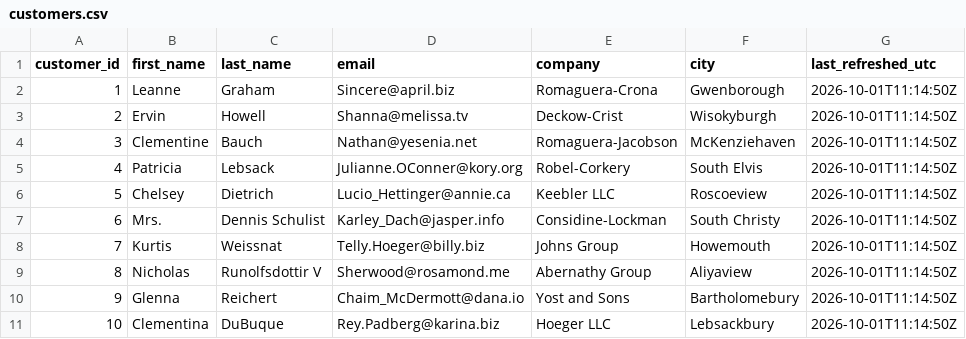
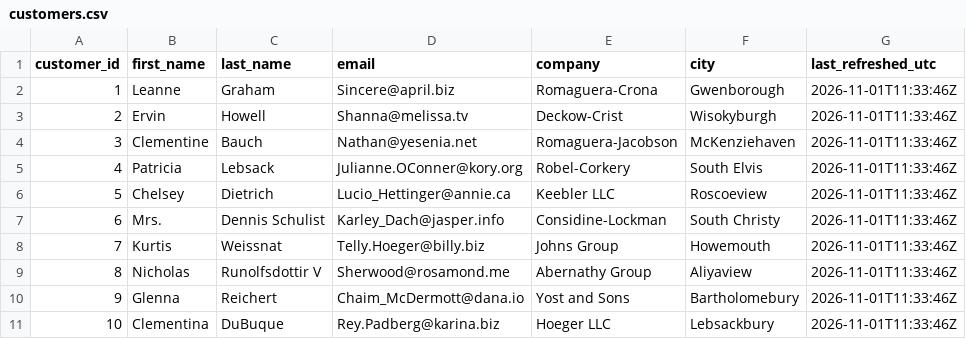
Before and after one commit to vuddaraj/dbt_cloud_poc, a CSV file: seeds/customers.csv, drawn as a sheet.

```diff
--- a/seeds/customers.csv
+++ b/seeds/customers.csv
@@ -1,11 +1,11 @@
 customer_id,first_name,last_name,email,company,city,last_refreshed_utc
-1,Leanne,Graham,Sincere@april.biz,Romaguera-Crona,Gwenborough,2026-10-01T11:14:50Z
-2,Ervin,Howell,Shanna@melissa.tv,Deckow-Crist,Wisokyburgh,2026-10-01T11:14:50Z
-3,Clementine,Bauch,Nathan@yesenia.net,Romaguera-Jacobson,McKenziehaven,2026-10-01T11:14:50Z
-4,Patricia,Lebsack,Julianne.OConner@kory.org,Robel-Corkery,South Elvis,2026-10-01T11:14:50Z
-5,Chelsey,Dietrich,Lucio_Hettinger@annie.ca,Keebler LLC,Roscoeview,2026-10-01T11:14:50Z
-6,Mrs.,Dennis Schulist,Karley_Dach@jasper.info,Considine-Lockman,South Christy,2026-10-01T11:14:50Z
-7,Kurtis,Weissnat,Telly.Hoeger@billy.biz,Johns Group,Howemouth,2026-10-01T11:14:50Z
-8,Nicholas,Runolfsdottir V,Sherwood@rosamond.me,Abernathy Group,Aliyaview,2026-10-01T11:14:50Z
-9,Glenna,Reichert,Chaim_McDermott@dana.io,Yost and Sons,Bartholomebury,2026-10-01T11:14:50Z
-10,Clementina,DuBuque,Rey.Padberg@karina.biz,Hoeger LLC,Lebsackbury,2026-10-01T11:14:50Z
+1,Leanne,Graham,Sincere@april.biz,Romaguera-Crona,Gwenborough,2026-11-01T11:33:46Z
+2,Ervin,Howell,Shanna@melissa.tv,Deckow-Crist,Wisokyburgh,2026-11-01T11:33:46Z
+3,Clementine,Bauch,Nathan@yesenia.net,Romaguera-Jacobson,McKenziehaven,2026-11-01T11:33:46Z
+4,Patricia,Lebsack,Julianne.OConner@kory.org,Robel-Corkery,South Elvis,2026-11-01T11:33:46Z
+5,Chelsey,Dietrich,Lucio_Hettinger@annie.ca,Keebler LLC,Roscoeview,2026-11-01T11:33:46Z
+6,Mrs.,Dennis Schulist,Karley_Dach@jasper.info,Considine-Lockman,South Christy,2026-11-01T11:33:46Z
+7,Kurtis,Weissnat,Telly.Hoeger@billy.biz,Johns Group,Howemouth,2026-11-01T11:33:46Z
+8,Nicholas,Runolfsdottir V,Sherwood@rosamond.me,Abernathy Group,Aliyaview,2026-11-01T11:33:46Z
+9,Glenna,Reichert,Chaim_McDermott@dana.io,Yost and Sons,Bartholomebury,2026-11-01T11:33:46Z
+10,Clementina,DuBuque,Rey.Padberg@karina.biz,Hoeger LLC,Lebsackbury,2026-11-01T11:33:46Z
```
